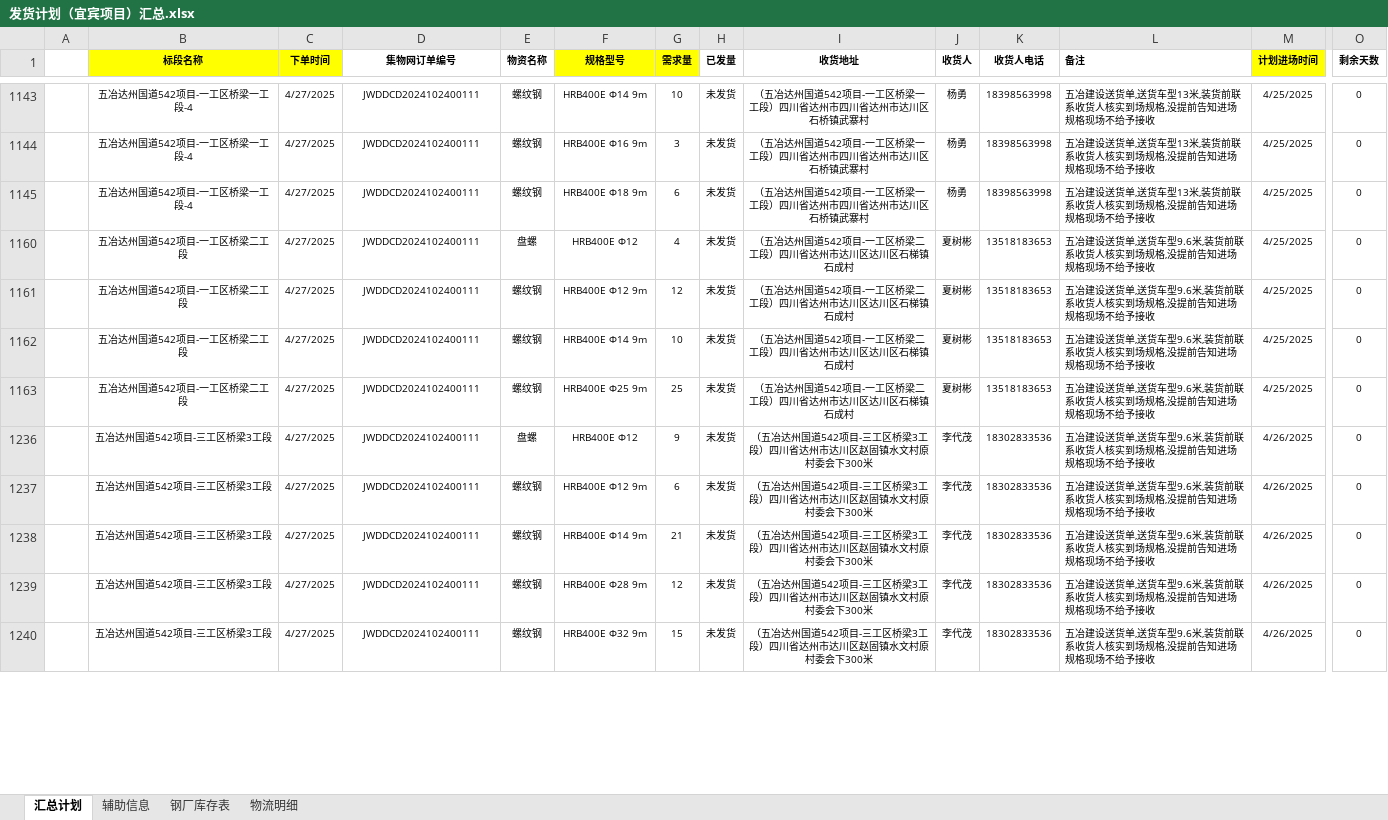
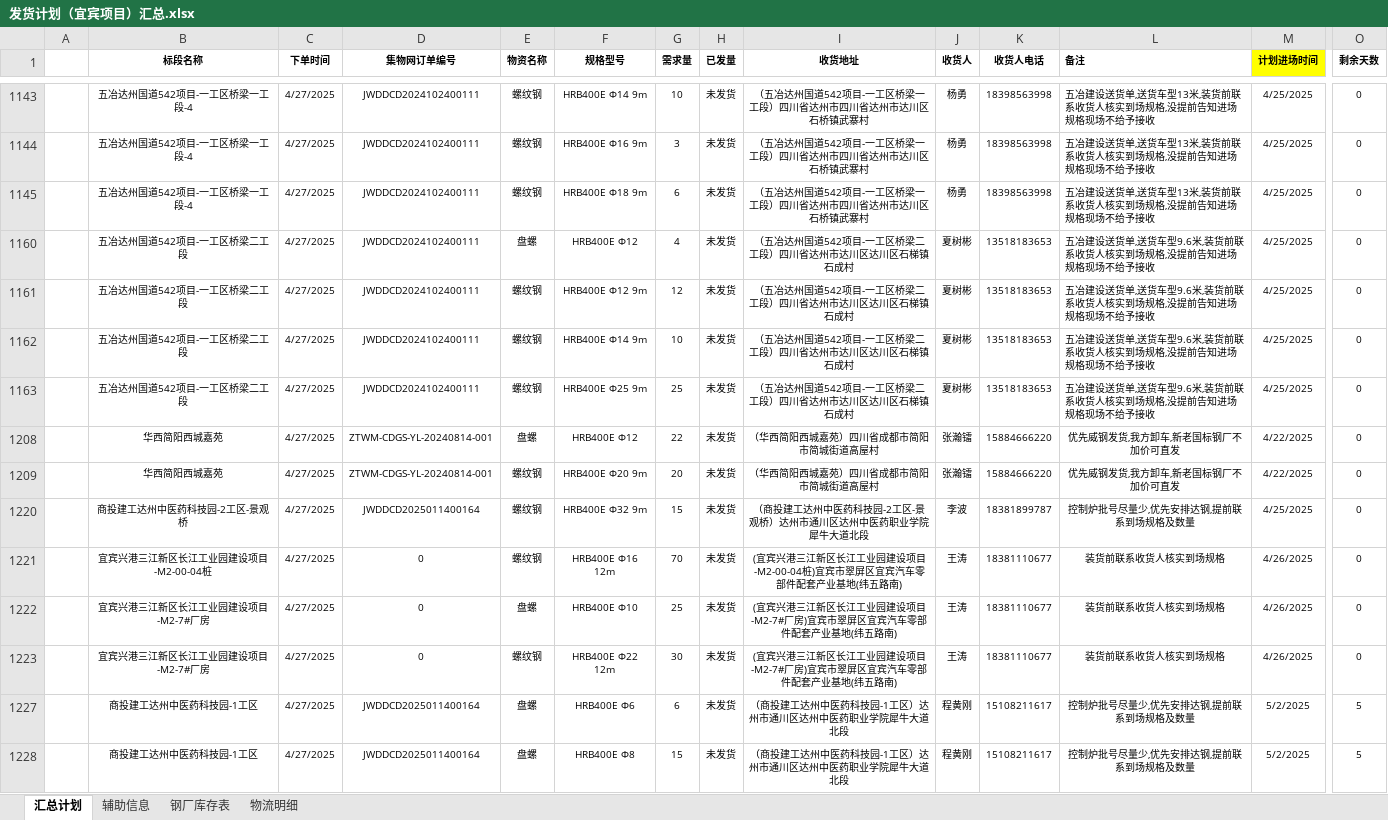
Before and after one commit to monizhou/shipment-app, an Excel workbook: 发货计划（宜宾项目）汇总.xlsx, sheet 汇总计划, drawn as a sheet; only a part is shown, gaps mark what is left out; the shorter side is filled out with more unchanged rows; values as stored, in another font and other column widths than the file's, no borders; conditional formats not drawn; rows hold the shown columns only; the diff covers the shown part only; the diff names each change by its address in the sheet, - before the commit and + after, or states it on an @@ line.

Commit message:
自动同步: 2025-04-27 11:14:17

```diff
--- a/发货计划（宜宾项目）汇总.xlsx (sheet 汇总计划)
+++ b/发货计划（宜宾项目）汇总.xlsx (sheet 汇总计划)
-B1:C1 fill: #FFFF00
+B1:C1 fill: none
-F1:G1 fill: #FFFF00
+F1:G1 fill: none
@@ row 1208 unhidden:  | 华西简阳西城嘉苑 | 4/27/2025 | ZTWM-CDGS-YL-20240814-001 | 盘螺 | HRB400E Φ12 | 22 | 未发货 | （华西简阳西城嘉苑）四川省成都市简阳市简城街道高屋村 | 张瀚镭 | 15884666220 | 优先威钢发货,我方卸车,新老国标钢厂不加价可直发 | 4/22/2025 | 0 @@
@@ row 1209 unhidden:  | 华西简阳西城嘉苑 | 4/27/2025 | ZTWM-CDGS-YL-20240814-001 | 螺纹钢 | HRB400E Φ20 9m | 20 | 未发货 | （华西简阳西城嘉苑）四川省成都市简阳市简城街道高屋村 | 张瀚镭 | 15884666220 | 优先威钢发货,我方卸车,新老国标钢厂不加价可直发 | 4/22/2025 | 0 @@
@@ row 1220 unhidden:  | 商投建工达州中医药科技园-2工区-景观桥 | 4/27/2025 | JWDDCD2025011400164 | 螺纹钢 | HRB400E Φ32 9m | 15 | 未发货 | （商投建工达州中医药科技园-2工区-景观桥）达州市通川区达州中医药职业学院犀牛大道北段 | 李波 | 18381899787 | 控制炉批号尽量少,优先安排达钢,提前联系到场规格及数量 | 4/25/2025 | 0 @@
+row 1221:  | 宜宾兴港三江新区长江工业园建设项目-M2-00-04桩 | 4/27/2025 | 0 | 螺纹钢 | HRB400E Φ16 12m | 70 | 未发货 | (宜宾兴港三江新区长江工业园建设项目-M2-00-04桩)宜宾市翠屏区宜宾汽车零部件配套产业基地(纬五路南) | 王涛 | 18381110677 | 装货前联系收货人核实到场规格 | 4/26/2025 | 0
+row 1222:  | 宜宾兴港三江新区长江工业园建设项目-M2-7#厂房 | 4/27/2025 | 0 | 盘螺 | HRB400E Φ10 | 25 | 未发货 | (宜宾兴港三江新区长江工业园建设项目-M2-7#厂房)宜宾市翠屏区宜宾汽车零部件配套产业基地(纬五路南) | 王涛 | 18381110677 | 装货前联系收货人核实到场规格 | 4/26/2025 | 0
+row 1223:  | 宜宾兴港三江新区长江工业园建设项目-M2-7#厂房 | 4/27/2025 | 0 | 螺纹钢 | HRB400E Φ22 12m | 30 | 未发货 | (宜宾兴港三江新区长江工业园建设项目-M2-7#厂房)宜宾市翠屏区宜宾汽车零部件配套产业基地(纬五路南) | 王涛 | 18381110677 | 装货前联系收货人核实到场规格 | 4/26/2025 | 0
@@ row 1227 unhidden:  | 商投建工达州中医药科技园-1工区 | 4/27/2025 | JWDDCD2025011400164 | 盘螺 | HRB400E Φ6 | 6 | 未发货 | （商投建工达州中医药科技园-1工区）达州市通川区达州中医药职业学院犀牛大道北段 | 程黄刚 | 15108211617 | 控制炉批号尽量少,优先安排达钢,提前联系到场规格及数量 | 5/2/2025 | 5 @@
@@ row 1228 unhidden:  | 商投建工达州中医药科技园-1工区 | 4/27/2025 | JWDDCD2025011400164 | 盘螺 | HRB400E Φ8 | 15 | 未发货 | （商投建工达州中医药科技园-1工区）达州市通川区达州中医药职业学院犀牛大道北段 | 程黄刚 | 15108211617 | 控制炉批号尽量少,优先安排达钢,提前联系到场规格及数量 | 5/2/2025 | 5 @@
```
Also changed, not shown: 4 added rows and 13 hidden or unhidden rows elsewhere in this sheet, hidden cells.
